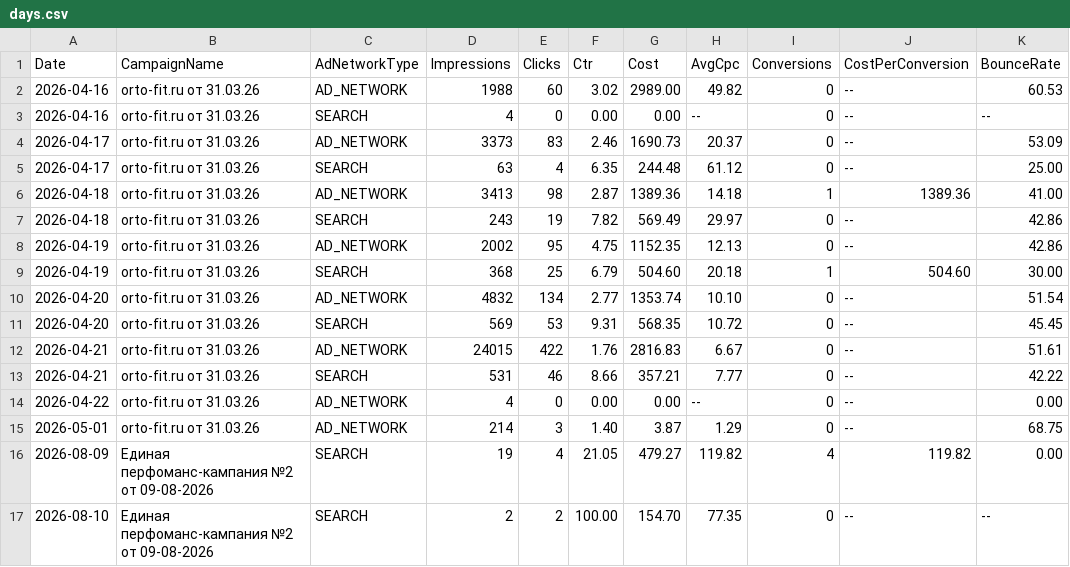
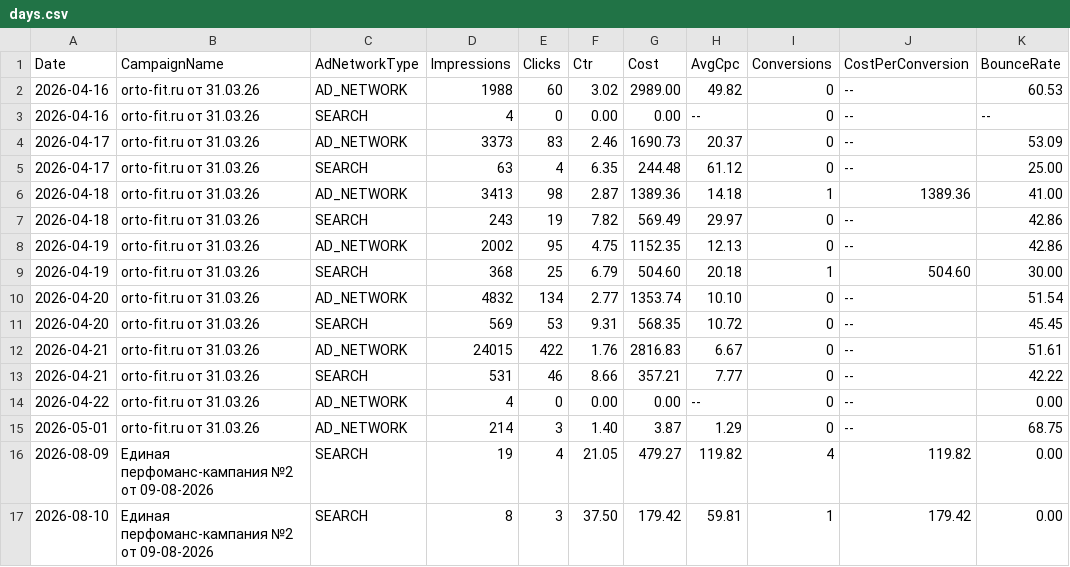
Before and after one commit to 28tad/ortofit-ads, a CSV file: data/days.csv, drawn as a sheet; removed rows and columns are numbered as before the commit, all else as after; the diff names each change by its address in the sheet, - before the commit and + after, or states it on an @@ line.

```diff
--- a/data/days.csv
+++ b/data/days.csv
-row 17: 2026-08-10 | Единая перфоманс-кампания №2 от 09-08-2026 | SEARCH | 2 | 2 | 100.00 | 154.70 | 77.35 | 0 | -- | --
+row 17: 2026-08-10 | Единая перфоманс-кампания №2 от 09-08-2026 | SEARCH | 8 | 3 | 37.50 | 179.42 | 59.81 | 1 | 179.42 | 0.00
```
Also changed, not shown: data/queries.csv.
